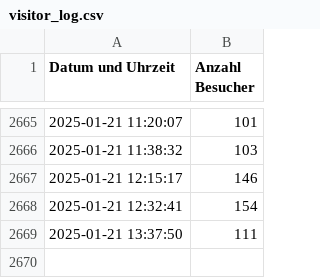
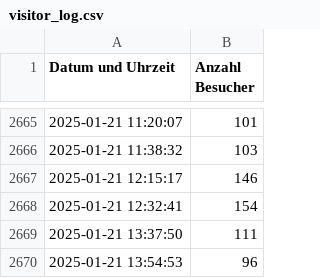
Before and after one commit to thomaspreisig/fitnesspark, a CSV file: visitor_log.csv, drawn as a sheet; only a part is shown, gaps mark what is left out; the diff names each change by its address in the sheet, - before the commit and + after, or states it on an @@ line.

```diff
--- a/visitor_log.csv
+++ b/visitor_log.csv
+row 2670: 2025-01-21 13:54:53 | 96
```
